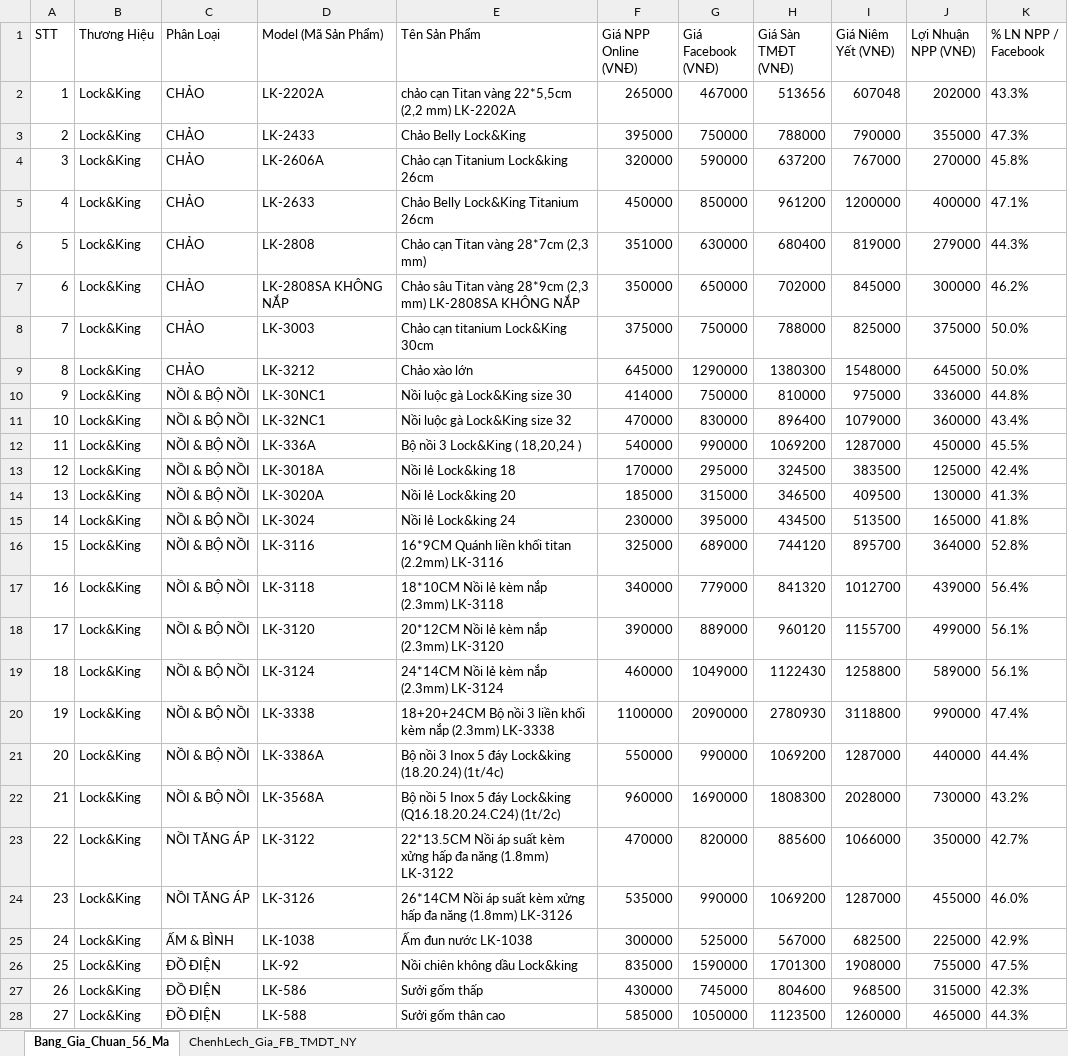
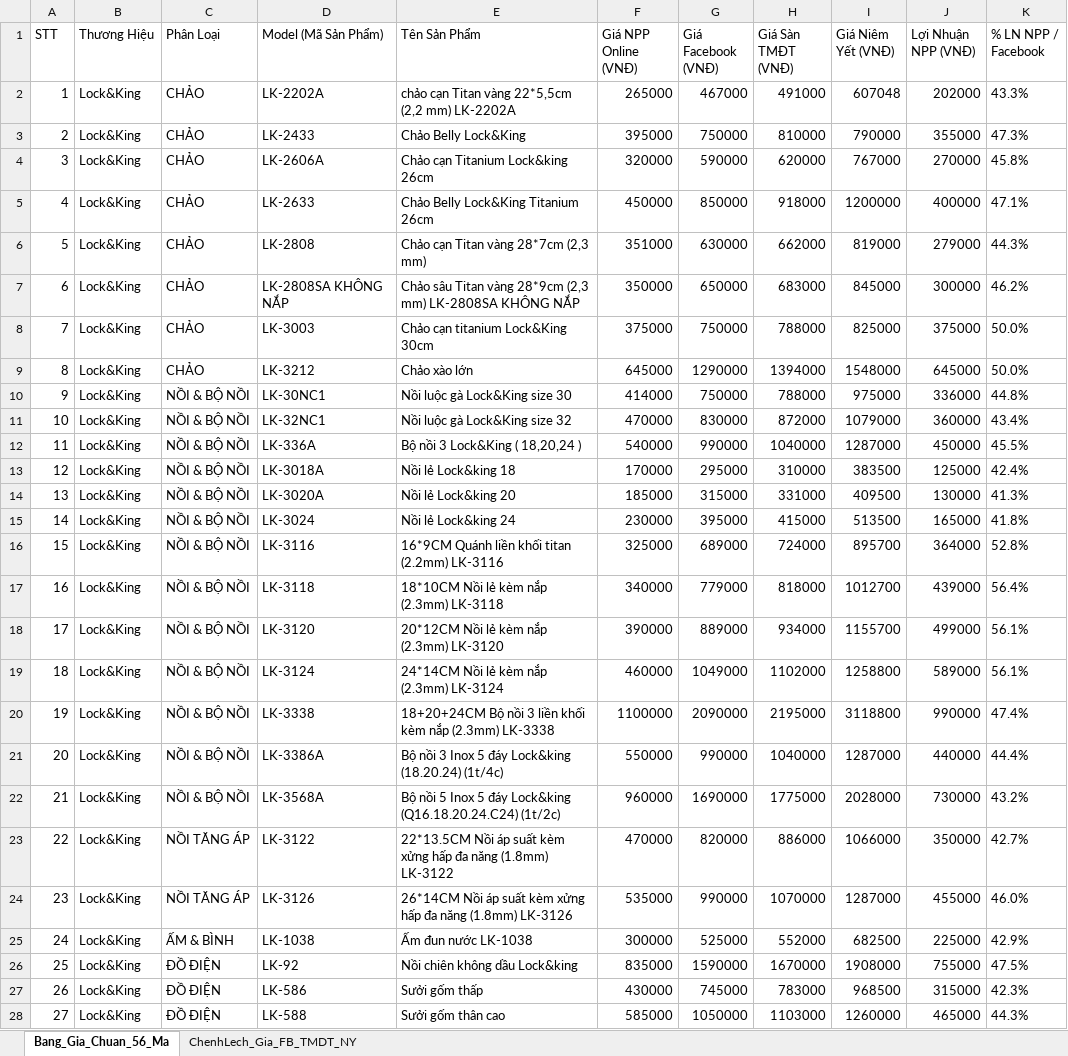
Before and after one commit to Tonytuyenle/baogiavugia, an Excel workbook: bang_gia_chuan_lock_and_king_takin.xlsx, sheet Bang_Gia_Chuan_56_Ma, drawn as a sheet; only a part is shown; values as stored, in another font and other column widths than the file's, no borders; the diff covers the shown part only; the diff names each change by its address in the sheet, - before the commit and + after, or states it on an @@ line.

```diff
--- a/bang_gia_chuan_lock_and_king_takin.xlsx (sheet Bang_Gia_Chuan_56_Ma)
+++ b/bang_gia_chuan_lock_and_king_takin.xlsx (sheet Bang_Gia_Chuan_56_Ma)
-H2 (Giá Sàn TMĐT (VNĐ)): 513656
+H2 (Giá Sàn TMĐT (VNĐ)): 491000
-H3 (Giá Sàn TMĐT (VNĐ)): 788000
+H3 (Giá Sàn TMĐT (VNĐ)): 810000
-H4 (Giá Sàn TMĐT (VNĐ)): 637200
+H4 (Giá Sàn TMĐT (VNĐ)): 620000
-H5 (Giá Sàn TMĐT (VNĐ)): 961200
+H5 (Giá Sàn TMĐT (VNĐ)): 918000
-H6 (Giá Sàn TMĐT (VNĐ)): 680400
+H6 (Giá Sàn TMĐT (VNĐ)): 662000
-H7 (Giá Sàn TMĐT (VNĐ)): 702000
+H7 (Giá Sàn TMĐT (VNĐ)): 683000
-H9 (Giá Sàn TMĐT (VNĐ)): 1380300
+H9 (Giá Sàn TMĐT (VNĐ)): 1394000
-H10 (Giá Sàn TMĐT (VNĐ)): 810000
+H10 (Giá Sàn TMĐT (VNĐ)): 788000
-H11 (Giá Sàn TMĐT (VNĐ)): 896400
+H11 (Giá Sàn TMĐT (VNĐ)): 872000
-H12 (Giá Sàn TMĐT (VNĐ)): 1069200
+H12 (Giá Sàn TMĐT (VNĐ)): 1040000
-H13 (Giá Sàn TMĐT (VNĐ)): 324500
+H13 (Giá Sàn TMĐT (VNĐ)): 310000
-H14 (Giá Sàn TMĐT (VNĐ)): 346500
+H14 (Giá Sàn TMĐT (VNĐ)): 331000
-H15 (Giá Sàn TMĐT (VNĐ)): 434500
+H15 (Giá Sàn TMĐT (VNĐ)): 415000
-H16 (Giá Sàn TMĐT (VNĐ)): 744120
+H16 (Giá Sàn TMĐT (VNĐ)): 724000
-H17 (Giá Sàn TMĐT (VNĐ)): 841320
+H17 (Giá Sàn TMĐT (VNĐ)): 818000
-H18 (Giá Sàn TMĐT (VNĐ)): 960120
+H18 (Giá Sàn TMĐT (VNĐ)): 934000
-H19 (Giá Sàn TMĐT (VNĐ)): 1122430
+H19 (Giá Sàn TMĐT (VNĐ)): 1102000
-H20 (Giá Sàn TMĐT (VNĐ)): 2780930
+H20 (Giá Sàn TMĐT (VNĐ)): 2195000
-H21 (Giá Sàn TMĐT (VNĐ)): 1069200
+H21 (Giá Sàn TMĐT (VNĐ)): 1040000
-H22 (Giá Sàn TMĐT (VNĐ)): 1808300
+H22 (Giá Sàn TMĐT (VNĐ)): 1775000
-H23 (Giá Sàn TMĐT (VNĐ)): 885600
+H23 (Giá Sàn TMĐT (VNĐ)): 886000
-H24 (Giá Sàn TMĐT (VNĐ)): 1069200
+H24 (Giá Sàn TMĐT (VNĐ)): 1070000
-H25 (Giá Sàn TMĐT (VNĐ)): 567000
+H25 (Giá Sàn TMĐT (VNĐ)): 552000
-H26 (Giá Sàn TMĐT (VNĐ)): 1701300
+H26 (Giá Sàn TMĐT (VNĐ)): 1670000
-H27 (Giá Sàn TMĐT (VNĐ)): 804600
+H27 (Giá Sàn TMĐT (VNĐ)): 783000
-H28 (Giá Sàn TMĐT (VNĐ)): 1123500
+H28 (Giá Sàn TMĐT (VNĐ)): 1103000
```
Also changed, not shown: 16 edited cells elsewhere in this sheet, sheet ChenhLech_Gia_FB_TMDT_NY, 5 other files.
